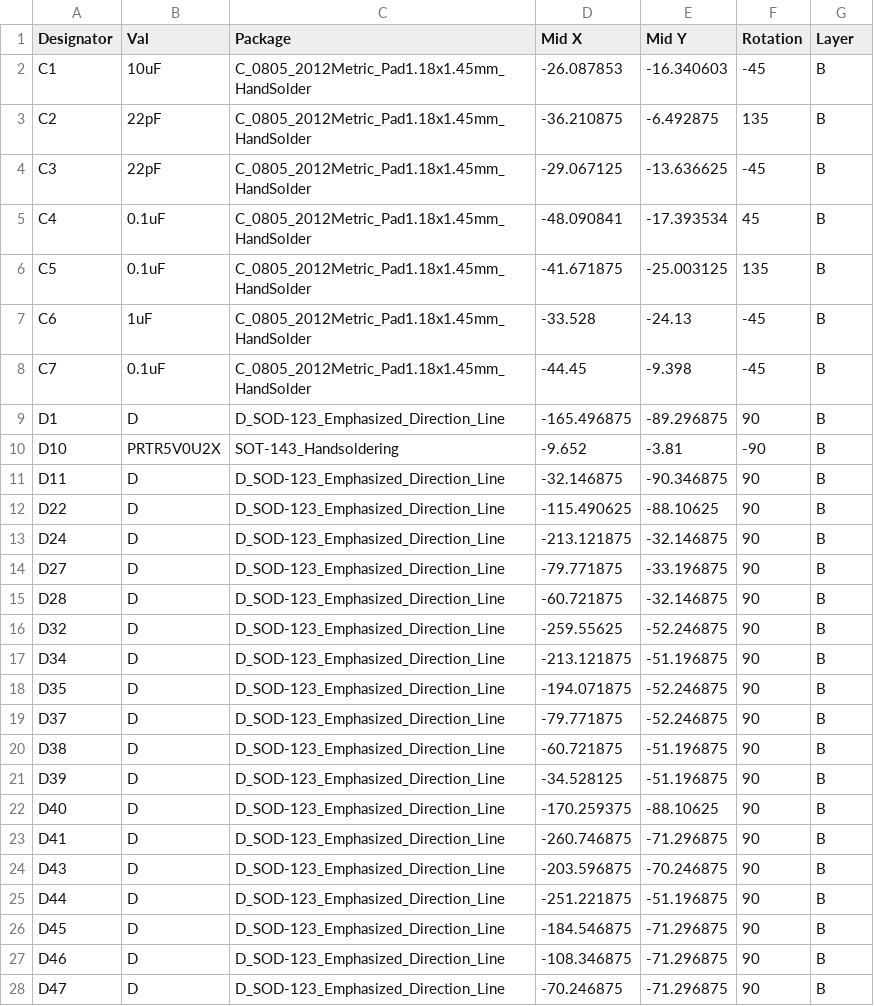
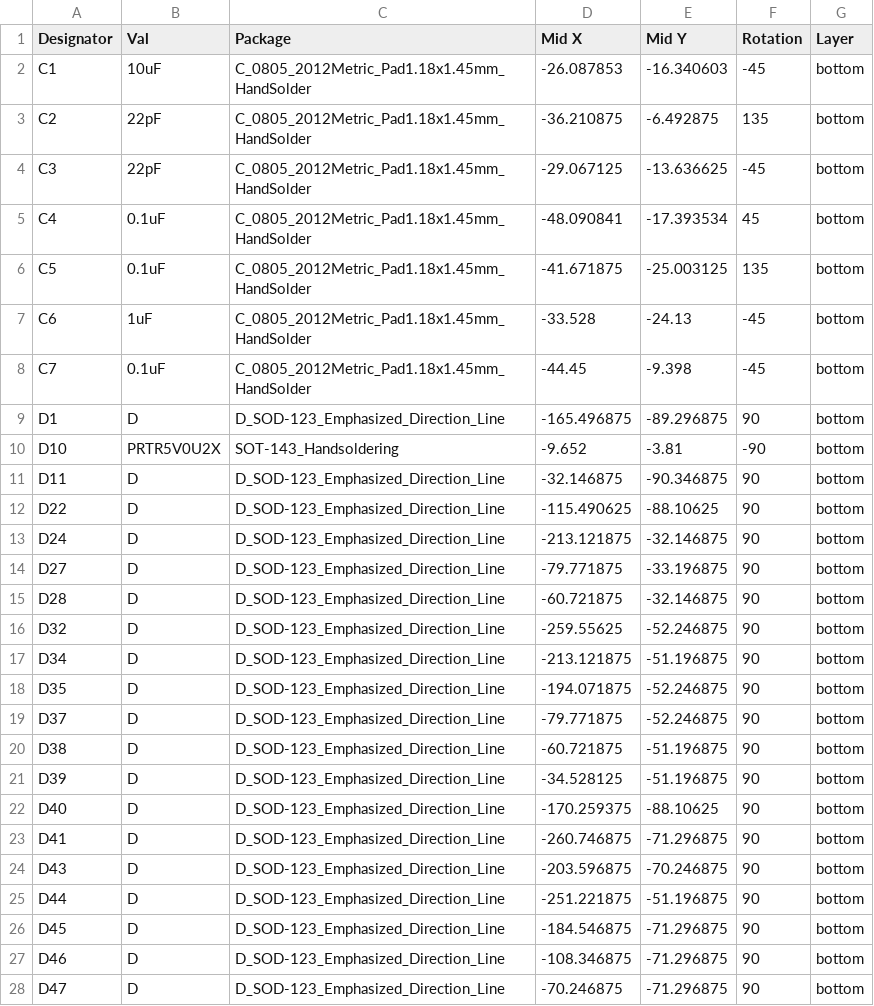
Before and after one commit to jpskenn/Sandy, a CSV file: PCB/Sandy_Base/Gerbers/SMTA/Sandy_Base-bottom-pos.csv, drawn as a sheet; only a part is shown; the diff covers the shown part only.

```diff
--- a/PCB/Sandy_Base/Gerbers/SMTA/Sandy_Base-bottom-pos.csv
+++ b/PCB/Sandy_Base/Gerbers/SMTA/Sandy_Base-bottom-pos.csv
@@ -1,28 +1,28 @@
 Designator,Val,Package,Mid X,Mid Y,Rotation,Layer
-C1,10uF,C_0805_2012Metric_Pad1.18x1.45mm_HandSolder,-26.087853,-16.340603,-45,B
-C2,22pF,C_0805_2012Metric_Pad1.18x1.45mm_HandSolder,-36.210875,-6.492875,135,B
-C3,22pF,C_0805_2012Metric_Pad1.18x1.45mm_HandSolder,-29.067125,-13.636625,-45,B
-C4,0.1uF,C_0805_2012Metric_Pad1.18x1.45mm_HandSolder,-48.090841,-17.393534,45,B
-C5,0.1uF,C_0805_2012Metric_Pad1.18x1.45mm_HandSolder,-41.671875,-25.003125,135,B
-C6,1uF,C_0805_2012Metric_Pad1.18x1.45mm_HandSolder,-33.528,-24.13,-45,B
-C7,0.1uF,C_0805_2012Metric_Pad1.18x1.45mm_HandSolder,-44.45,-9.398,-45,B
-D1,D,D_SOD-123_Emphasized_Direction_Line,-165.496875,-89.296875,90,B
-D10,PRTR5V0U2X,SOT-143_Handsoldering,-9.652,-3.81,-90,B
-D11,D,D_SOD-123_Emphasized_Direction_Line,-32.146875,-90.346875,90,B
-D22,D,D_SOD-123_Emphasized_Direction_Line,-115.490625,-88.10625,90,B
-D24,D,D_SOD-123_Emphasized_Direction_Line,-213.121875,-32.146875,90,B
-D27,D,D_SOD-123_Emphasized_Direction_Line,-79.771875,-33.196875,90,B
-D28,D,D_SOD-123_Emphasized_Direction_Line,-60.721875,-32.146875,90,B
-D32,D,D_SOD-123_Emphasized_Direction_Line,-259.55625,-52.246875,90,B
-D34,D,D_SOD-123_Emphasized_Direction_Line,-213.121875,-51.196875,90,B
-D35,D,D_SOD-123_Emphasized_Direction_Line,-194.071875,-52.246875,90,B
-D37,D,D_SOD-123_Emphasized_Direction_Line,-79.771875,-52.246875,90,B
-D38,D,D_SOD-123_Emphasized_Direction_Line,-60.721875,-51.196875,90,B
-D39,D,D_SOD-123_Emphasized_Direction_Line,-34.528125,-51.196875,90,B
-D40,D,D_SOD-123_Emphasized_Direction_Line,-170.259375,-88.10625,90,B
-D41,D,D_SOD-123_Emphasized_Direction_Line,-260.746875,-71.296875,90,B
-D43,D,D_SOD-123_Emphasized_Direction_Line,-203.596875,-70.246875,90,B
-D44,D,D_SOD-123_Emphasized_Direction_Line,-251.221875,-51.196875,90,B
-D45,D,D_SOD-123_Emphasized_Direction_Line,-184.546875,-71.296875,90,B
-D46,D,D_SOD-123_Emphasized_Direction_Line,-108.346875,-71.296875,90,B
-D47,D,D_SOD-123_Emphasized_Direction_Line,-70.246875,-71.296875,90,B
+C1,10uF,C_0805_2012Metric_Pad1.18x1.45mm_HandSolder,-26.087853,-16.340603,-45,bottom
+C2,22pF,C_0805_2012Metric_Pad1.18x1.45mm_HandSolder,-36.210875,-6.492875,135,bottom
+C3,22pF,C_0805_2012Metric_Pad1.18x1.45mm_HandSolder,-29.067125,-13.636625,-45,bottom
+C4,0.1uF,C_0805_2012Metric_Pad1.18x1.45mm_HandSolder,-48.090841,-17.393534,45,bottom
+C5,0.1uF,C_0805_2012Metric_Pad1.18x1.45mm_HandSolder,-41.671875,-25.003125,135,bottom
+C6,1uF,C_0805_2012Metric_Pad1.18x1.45mm_HandSolder,-33.528,-24.13,-45,bottom
+C7,0.1uF,C_0805_2012Metric_Pad1.18x1.45mm_HandSolder,-44.45,-9.398,-45,bottom
+D1,D,D_SOD-123_Emphasized_Direction_Line,-165.496875,-89.296875,90,bottom
+D10,PRTR5V0U2X,SOT-143_Handsoldering,-9.652,-3.81,-90,bottom
+D11,D,D_SOD-123_Emphasized_Direction_Line,-32.146875,-90.346875,90,bottom
+D22,D,D_SOD-123_Emphasized_Direction_Line,-115.490625,-88.10625,90,bottom
+D24,D,D_SOD-123_Emphasized_Direction_Line,-213.121875,-32.146875,90,bottom
+D27,D,D_SOD-123_Emphasized_Direction_Line,-79.771875,-33.196875,90,bottom
+D28,D,D_SOD-123_Emphasized_Direction_Line,-60.721875,-32.146875,90,bottom
+D32,D,D_SOD-123_Emphasized_Direction_Line,-259.55625,-52.246875,90,bottom
+D34,D,D_SOD-123_Emphasized_Direction_Line,-213.121875,-51.196875,90,bottom
+D35,D,D_SOD-123_Emphasized_Direction_Line,-194.071875,-52.246875,90,bottom
+D37,D,D_SOD-123_Emphasized_Direction_Line,-79.771875,-52.246875,90,bottom
+D38,D,D_SOD-123_Emphasized_Direction_Line,-60.721875,-51.196875,90,bottom
+D39,D,D_SOD-123_Emphasized_Direction_Line,-34.528125,-51.196875,90,bottom
+D40,D,D_SOD-123_Emphasized_Direction_Line,-170.259375,-88.10625,90,bottom
+D41,D,D_SOD-123_Emphasized_Direction_Line,-260.746875,-71.296875,90,bottom
+D43,D,D_SOD-123_Emphasized_Direction_Line,-203.596875,-70.246875,90,bottom
+D44,D,D_SOD-123_Emphasized_Direction_Line,-251.221875,-51.196875,90,bottom
+D45,D,D_SOD-123_Emphasized_Direction_Line,-184.546875,-71.296875,90,bottom
+D46,D,D_SOD-123_Emphasized_Direction_Line,-108.346875,-71.296875,90,bottom
+D47,D,D_SOD-123_Emphasized_Direction_Line,-70.246875,-71.296875,90,bottom
```
Also changed, not shown: 37 edited cells elsewhere in this file, 58 other files.
